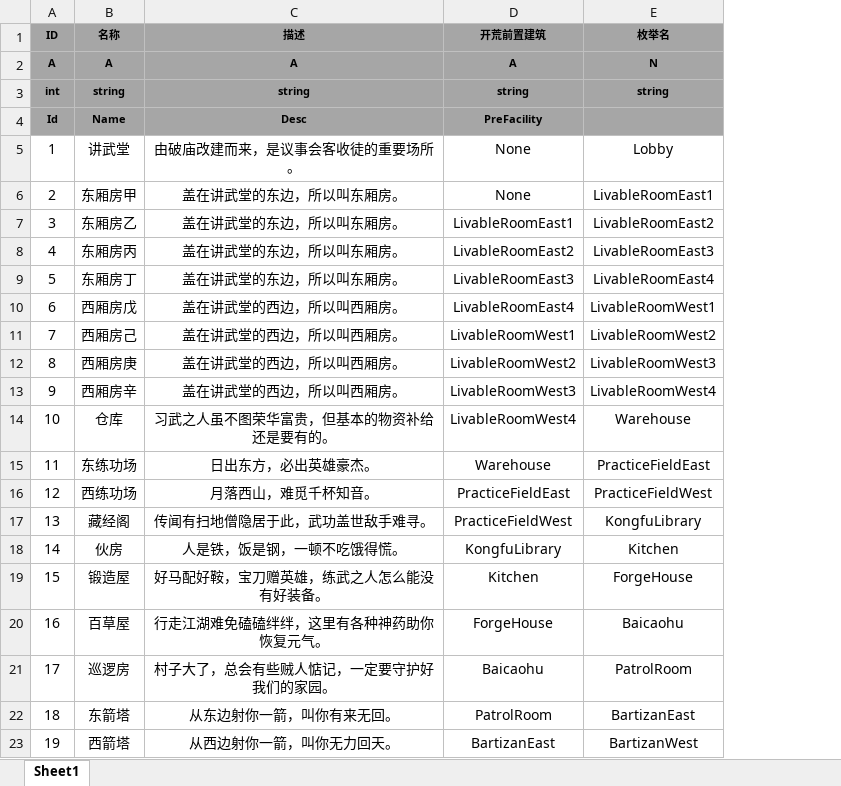
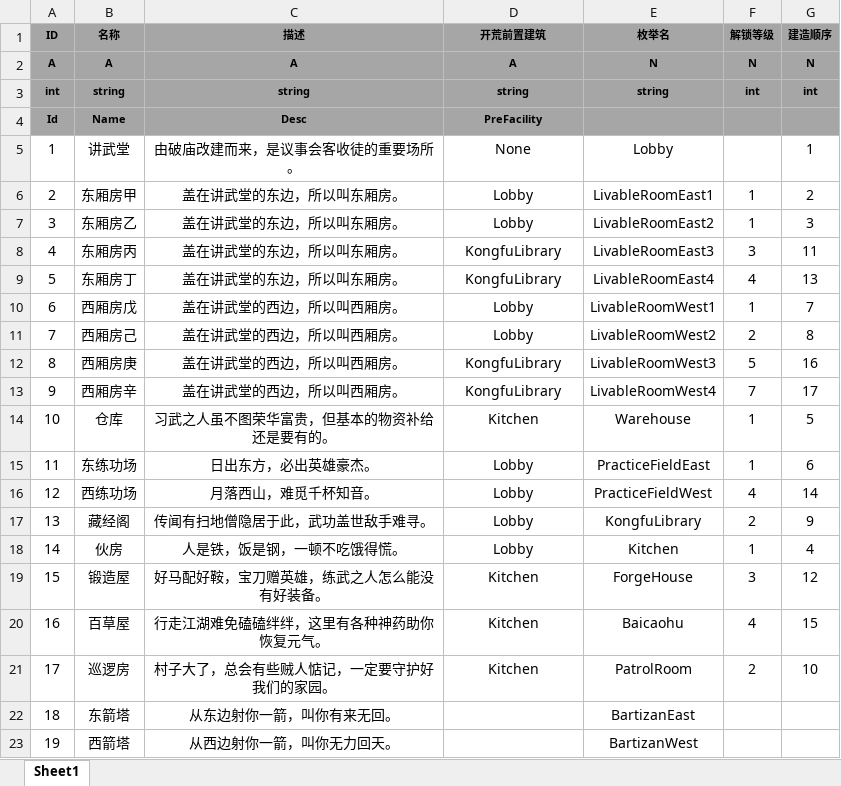
Before and after one commit to tkonexhh/simswordsman, an Excel workbook: Tables/Sources/gameplay/Facility/FacilityConfig.xlsx, sheet Sheet1, drawn as a sheet; values as stored, in another font and other column widths than the file's, no borders; the diff names each change by its address in the sheet, - before the commit and + after, or states it on an @@ line.

Commit message:
!修改建筑开荒数据

```diff
--- a/Tables/Sources/gameplay/Facility/FacilityConfig.xlsx (sheet Sheet1)
+++ b/Tables/Sources/gameplay/Facility/FacilityConfig.xlsx (sheet Sheet1)
+column F (解锁等级), rows 2-21: N | int |  |  | 1 | 1 | 3 | 4 | 1 | 2 | 5 | 7 | 1 | 1 | 4 | 2 | 1 | 3 | 4 | 2
+column G (建造顺序), rows 2-21: N | int |  | 1 | 2 | 3 | 11 | 13 | 7 | 8 | 16 | 17 | 5 | 6 | 14 | 9 | 4 | 12 | 15 | 10
-D6 (开荒前置建筑): None
+D6 (开荒前置建筑): Lobby
-D7 (开荒前置建筑): LivableRoomEast1
+D7 (开荒前置建筑): Lobby
-D8 (开荒前置建筑): LivableRoomEast2
+D8 (开荒前置建筑): KongfuLibrary
-D9 (开荒前置建筑): LivableRoomEast3
+D9 (开荒前置建筑): KongfuLibrary
-D10 (开荒前置建筑): LivableRoomEast4
+D10 (开荒前置建筑): Lobby
-D11 (开荒前置建筑): LivableRoomWest1
+D11 (开荒前置建筑): Lobby
-D12 (开荒前置建筑): LivableRoomWest2
+D12 (开荒前置建筑): KongfuLibrary
-D13 (开荒前置建筑): LivableRoomWest3
+D13 (开荒前置建筑): KongfuLibrary
-D14 (开荒前置建筑): LivableRoomWest4
+D14 (开荒前置建筑): Kitchen
-D15 (开荒前置建筑): Warehouse
+D15 (开荒前置建筑): Lobby
-D16 (开荒前置建筑): PracticeFieldEast
+D16 (开荒前置建筑): Lobby
-D17 (开荒前置建筑): PracticeFieldWest
+D17 (开荒前置建筑): Lobby
-D18 (开荒前置建筑): KongfuLibrary
+D18 (开荒前置建筑): Lobby
-D20 (开荒前置建筑): ForgeHouse
+D20 (开荒前置建筑): Kitchen
-D21 (开荒前置建筑): Baicaohu
+D21 (开荒前置建筑): Kitchen
-D22 (开荒前置建筑): PatrolRoom
+D22 (开荒前置建筑): (empty)
-D23 (开荒前置建筑): BartizanEast
+D23 (开荒前置建筑): (empty)
```
